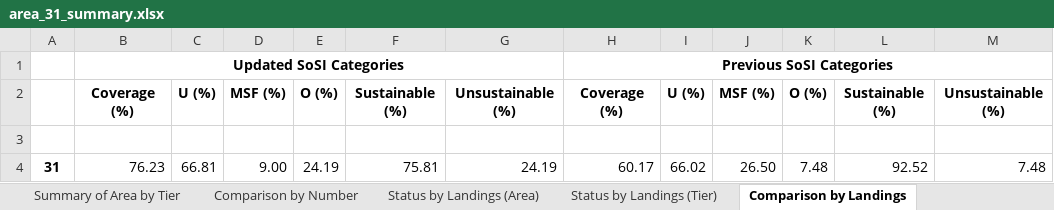
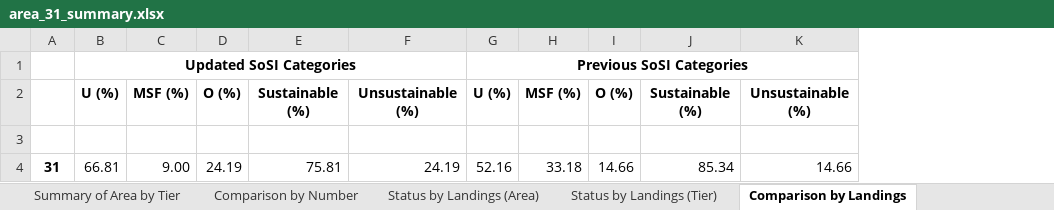
Before and after one commit to samirjohnson48/SOSI-2025, an Excel workbook: output/aggregate_tables/Area Statistics/area_31_summary.xlsx, sheet Comparison by Landings, drawn as a sheet; values as stored, in another font and other column widths than the file's, no borders; removed rows and columns are numbered as before the commit, all else as after; the diff names each change by its address in the sheet, - before the commit and + after, or states it on an @@ line.

```diff
--- a/output/aggregate_tables/Area Statistics/area_31_summary.xlsx (sheet Comparison by Landings)
+++ b/output/aggregate_tables/Area Statistics/area_31_summary.xlsx (sheet Comparison by Landings)
-column B, rows 1-4: Updated SoSI Categories | Coverage (%) |  | 76.23
-column H, rows 1-4: Previous SoSI Categories | Coverage (%) |  | 60.17
-B1: (empty)
+B1: Updated SoSI Categories
+B1:F1 merged
-G1: (empty)
+G1: Previous SoSI Categories
+G1:K1 merged
-G4: 66.02
+G4: 52.16
-H4: 26.50
+H4: 33.18
-I4: 7.48
+I4: 14.66
-J4: 92.52
+J4: 85.34
-K4: 7.48
+K4: 14.66
```
Also changed, not shown: sheet Summary of Area by Tier, output/aggregate_tables/comparison_by_landings.xlsx, output/aggregate_tables/percent_coverage_comparison.xlsx, 39 other files.
